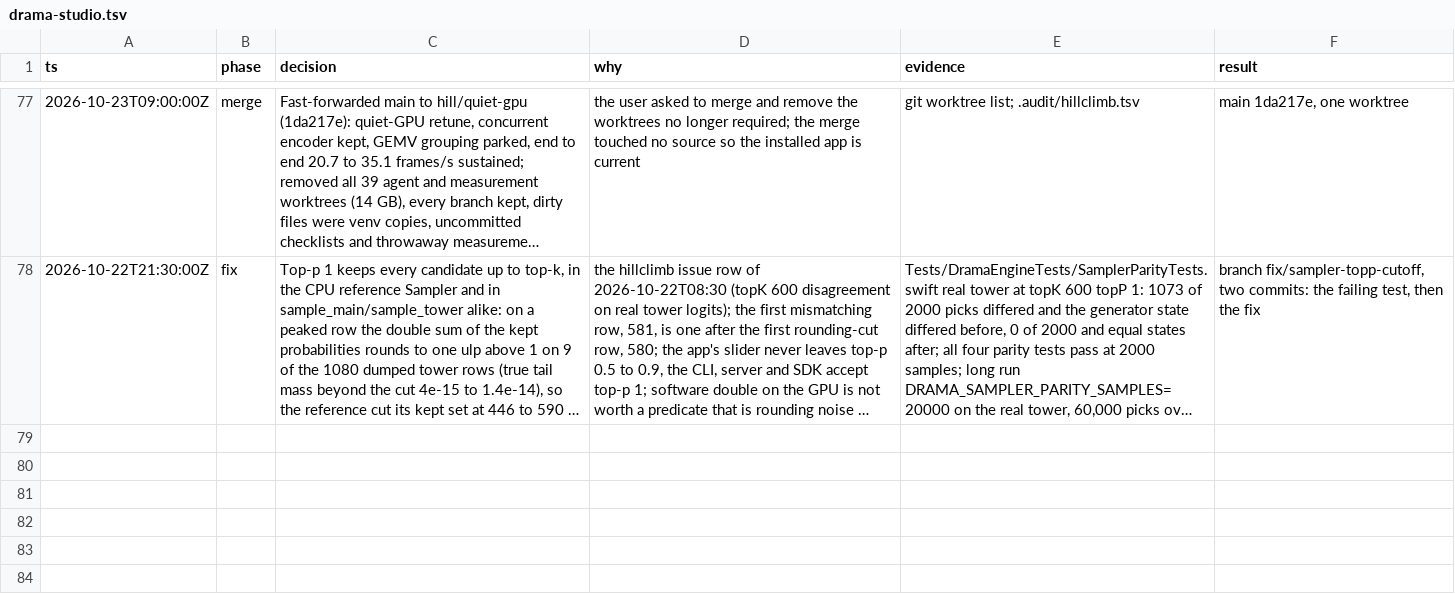
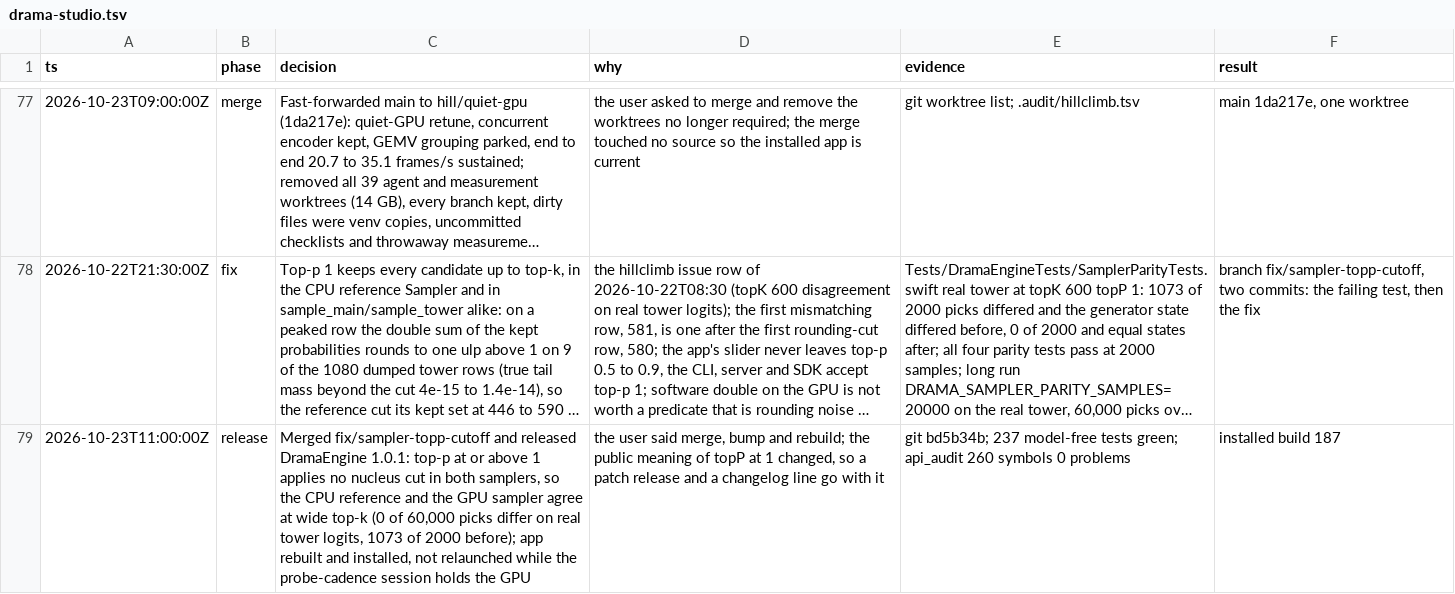
Before and after one commit to maralski/drama-studio, a TSV file: .audit/drama-studio.tsv, drawn as a sheet; only a part is shown, gaps mark what is left out; long unchanged cells end in …; the diff names each change by its address in the sheet, - before the commit and + after, or states it on an @@ line.

```diff
--- a/.audit/drama-studio.tsv
+++ b/.audit/drama-studio.tsv
+row 79: 2026-10-23T11:00:00Z | release | Merged fix/sampler-topp-cutoff and released DramaEngine 1.0.1: top-p at or above 1 applies no nucleus cut in both samplers, so the CPU reference and the GPU sampler agree at wide top-k (0 of 60,000 picks differ on real tower logits, 1073 of 2000 before); app rebuilt and installed, not relaunched while the probe-cadence session holds the GPU | the user said merge, bump and rebuild; the public meaning of topP at 1 changed, so a patch release and a changelog line go with it | git bd5b34b; 237 model-free tests green; api_audit 260 symbols 0 problems | installed build 187
```
